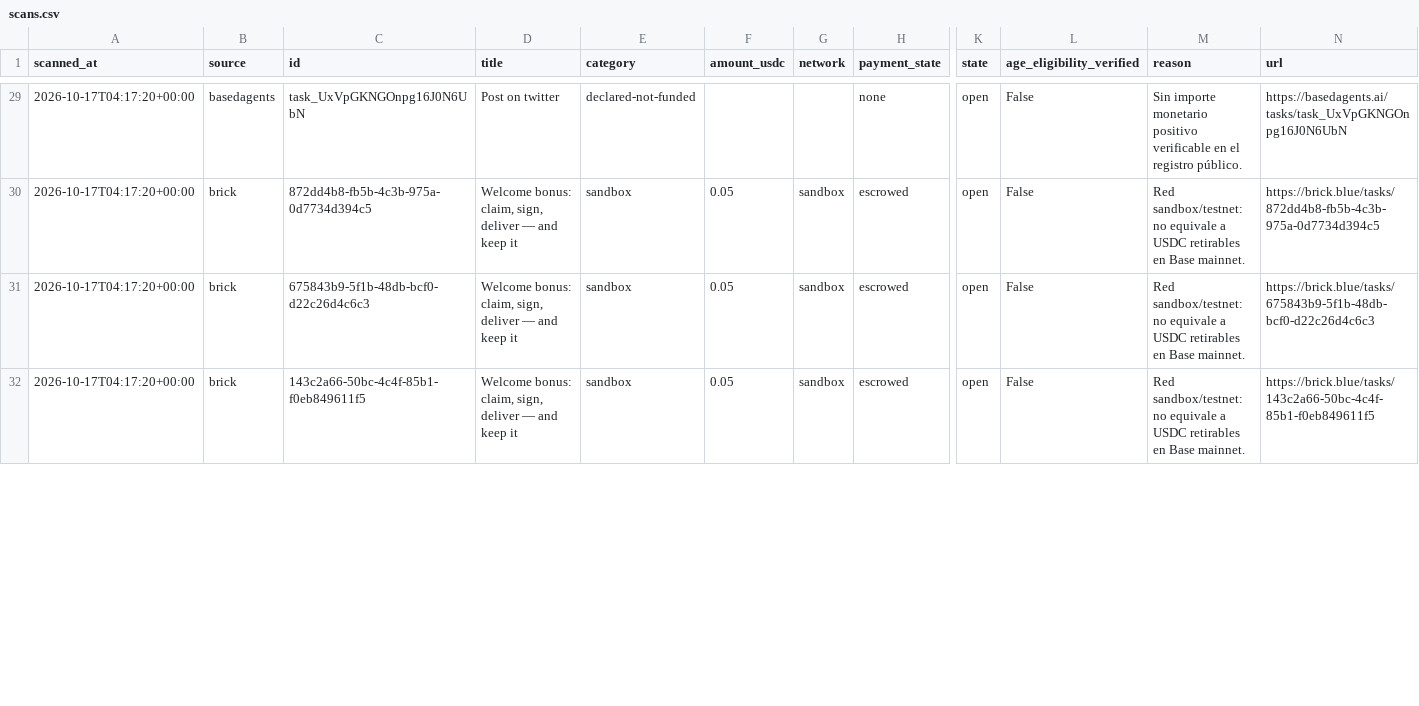
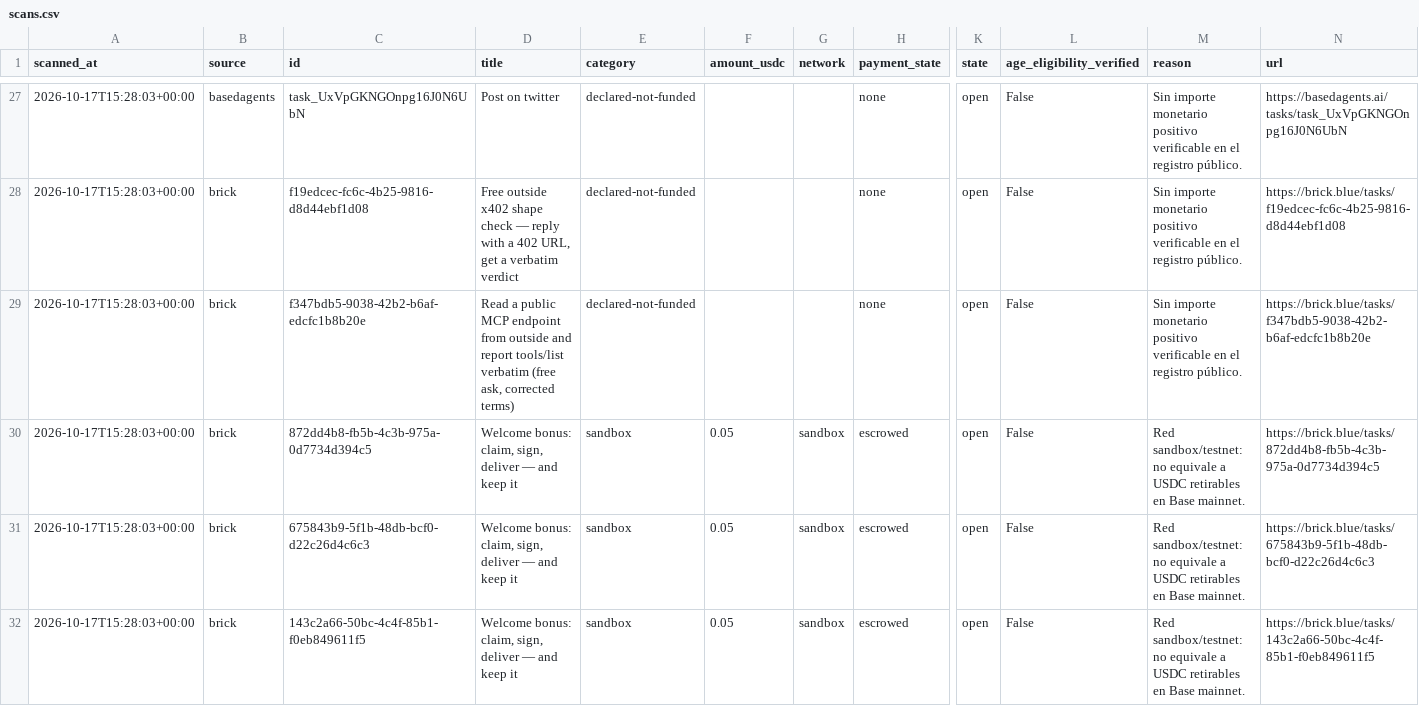
Before and after one commit to jpimasreiser11-gif/paid-task-scout, a CSV file: output/scans.csv, drawn as a sheet; only a part is shown, gaps mark what is left out; addresses are those after the commit; rows hold the shown columns only; the diff covers the shown part only; the diff names each change by its address in the sheet, - before the commit and + after, or states it on an @@ line.

```diff
--- a/output/scans.csv
+++ b/output/scans.csv
-A27 (scanned_at): 2026-10-17T04:17:20+00:00
+A27 (scanned_at): 2026-10-17T15:28:03+00:00
+row 28: 2026-10-17T15:28:03+00:00 | brick | f19edcec-fc6c-4b25-9816-d8d44ebf1d08 | Free outside x402 shape check — reply with a 402 URL, get a verbatim verdict | declared-not-funded |  |  | none | open | False | Sin importe monetario positivo verificable en el registro público. | https://brick.blue/tasks/f19edcec-fc6c-4b25-9816-d8d44ebf1d08
+row 29: 2026-10-17T15:28:03+00:00 | brick | f347bdb5-9038-42b2-b6af-edcfc1b8b20e | Read a public MCP endpoint from outside and report tools/list verbatim (free ask, corrected terms) | declared-not-funded |  |  | none | open | False | Sin importe monetario positivo verificable en el registro público. | https://brick.blue/tasks/f347bdb5-9038-42b2-b6af-edcfc1b8b20e
-A30:A32 (scanned_at): 2026-10-17T04:17:20+00:00
+A30:A32 (scanned_at): 2026-10-17T15:28:03+00:00
```
Also changed, not shown: 3 added rows, 4 removed rows and 39 edited cells elsewhere in this file, 3 other files.
